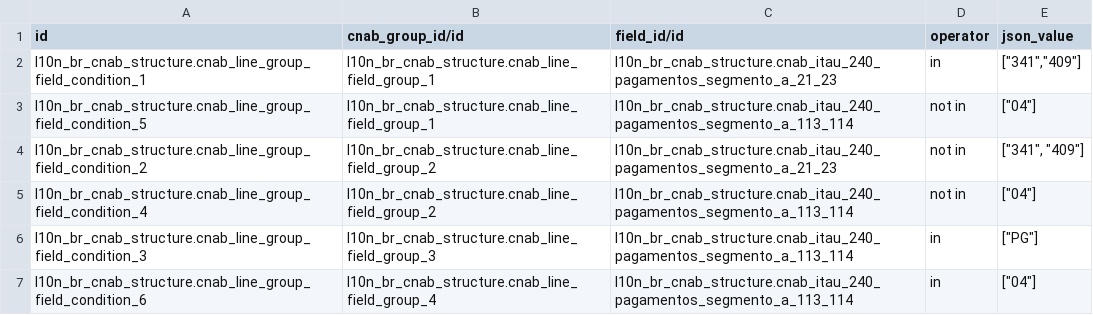
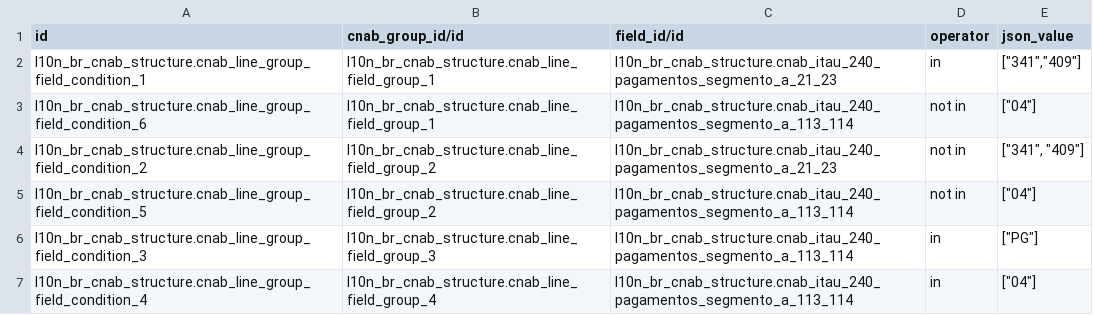
Before and after one commit to felipemotter/l10n-brazil, a CSV file: l10n_br_cnab_structure/data/cnab.line.group.field.condition.csv, drawn as a sheet.

Commit message:
[IMP] l10n_br_cnab_structure: add new modalities

```diff
--- a/l10n_br_cnab_structure/data/cnab.line.group.field.condition.csv
+++ b/l10n_br_cnab_structure/data/cnab.line.group.field.condition.csv
@@ -2,6 +2,6 @@
 "l10n_br_cnab_structure.cnab_line_group_field_condition_1","l10n_br_cnab_structure.cnab_line_field_group_1","l10n_br_cnab_structure.cnab_itau_240_pagamentos_segmento_a_21_23","in","[""341"",""409""]"
-"l10n_br_cnab_structure.cnab_line_group_field_condition_5","l10n_br_cnab_structure.cnab_line_field_group_1","l10n_br_cnab_structure.cnab_itau_240_pagamentos_segmento_a_113_114","not in","[""04""]"
+"l10n_br_cnab_structure.cnab_line_group_field_condition_6","l10n_br_cnab_structure.cnab_line_field_group_1","l10n_br_cnab_structure.cnab_itau_240_pagamentos_segmento_a_113_114","not in","[""04""]"
 "l10n_br_cnab_structure.cnab_line_group_field_condition_2","l10n_br_cnab_structure.cnab_line_field_group_2","l10n_br_cnab_structure.cnab_itau_240_pagamentos_segmento_a_21_23","not in","[""341"", ""409""]"
-"l10n_br_cnab_structure.cnab_line_group_field_condition_4","l10n_br_cnab_structure.cnab_line_field_group_2","l10n_br_cnab_structure.cnab_itau_240_pagamentos_segmento_a_113_114","not in","[""04""]"
+"l10n_br_cnab_structure.cnab_line_group_field_condition_5","l10n_br_cnab_structure.cnab_line_field_group_2","l10n_br_cnab_structure.cnab_itau_240_pagamentos_segmento_a_113_114","not in","[""04""]"
 "l10n_br_cnab_structure.cnab_line_group_field_condition_3","l10n_br_cnab_structure.cnab_line_field_group_3","l10n_br_cnab_structure.cnab_itau_240_pagamentos_segmento_a_113_114","in","[""PG""]"
-"l10n_br_cnab_structure.cnab_line_group_field_condition_6","l10n_br_cnab_structure.cnab_line_field_group_4","l10n_br_cnab_structure.cnab_itau_240_pagamentos_segmento_a_113_114","in","[""04""]"
+"l10n_br_cnab_structure.cnab_line_group_field_condition_4","l10n_br_cnab_structure.cnab_line_field_group_4","l10n_br_cnab_structure.cnab_itau_240_pagamentos_segmento_a_113_114","in","[""04""]"
```
Also changed, not shown: 4 other files.
